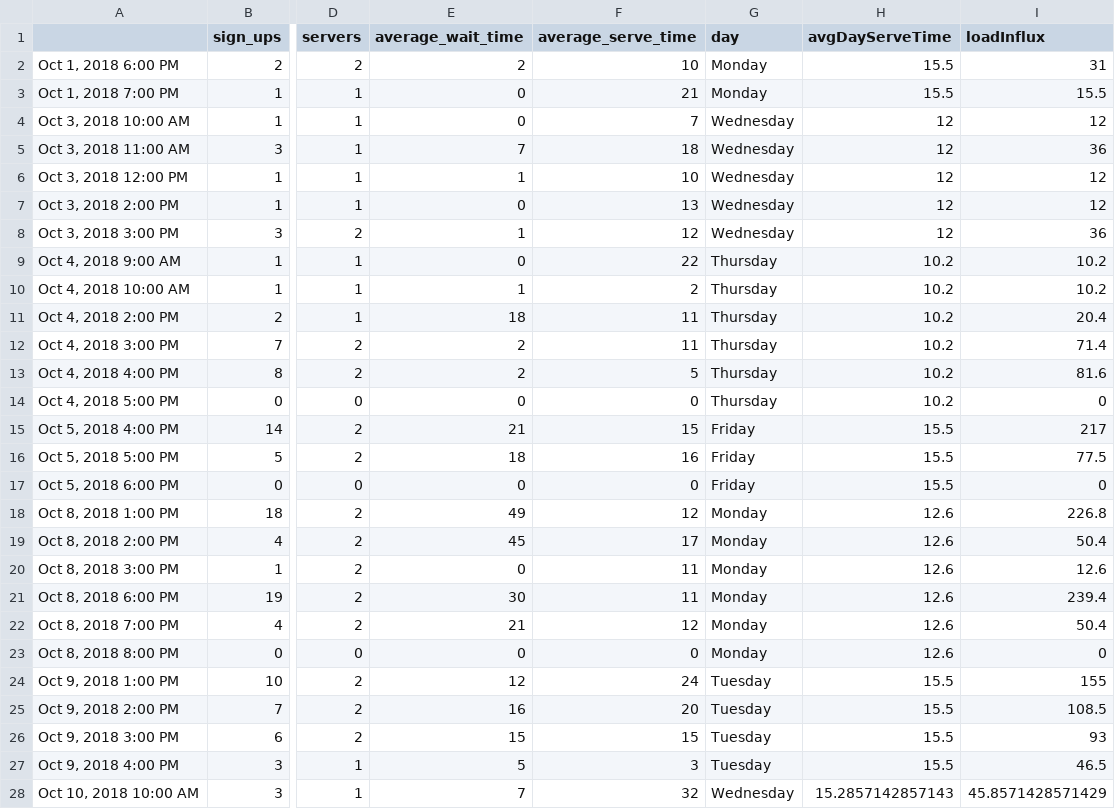
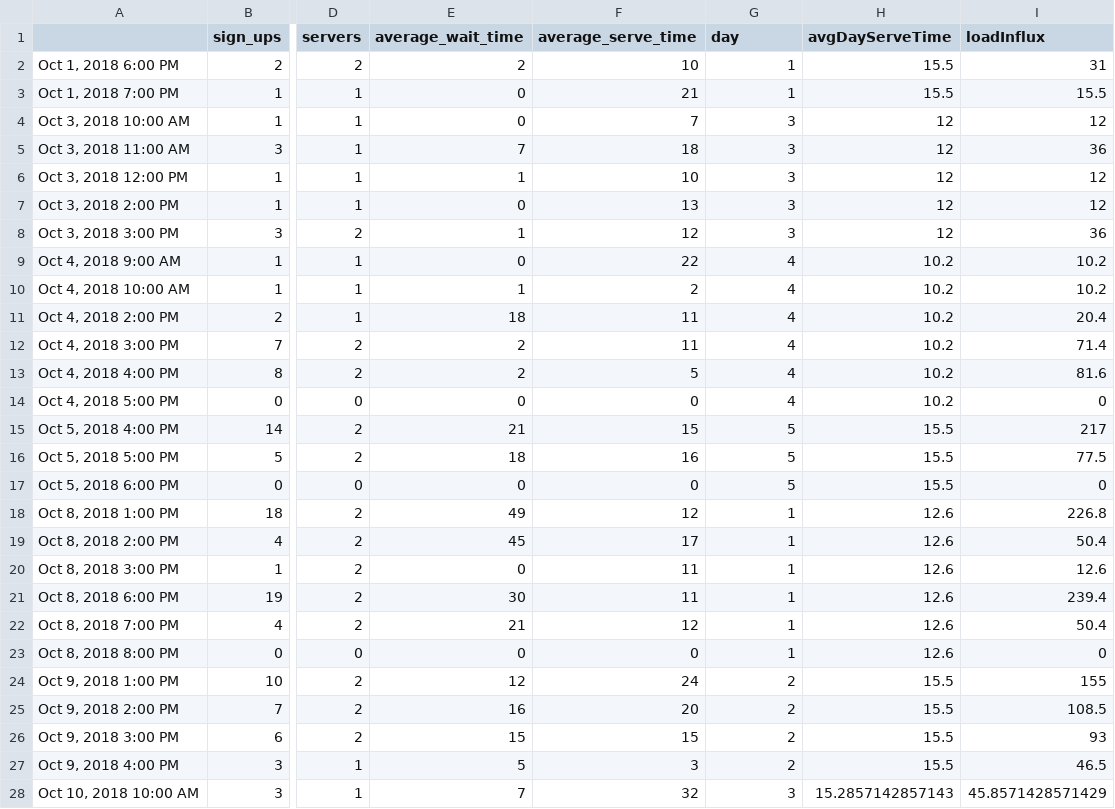
Before and after one commit to Zheng261/DeepQueueLearning, a CSV file: Datasets/CS107Autumn2018dataset.csv, drawn as a sheet; only a part is shown, gaps mark what is left out; the diff covers the shown part only; the diff names each change by its address in the sheet, - before the commit and + after, or states it on an @@ line.

```diff
--- a/Datasets/CS107Autumn2018dataset.csv
+++ b/Datasets/CS107Autumn2018dataset.csv
-G2:G3 (day): Monday
+G2:G3 (day): 1
-G4:G8 (day): Wednesday
+G4:G8 (day): 3
-G9:G14 (day): Thursday
+G9:G14 (day): 4
-G15:G17 (day): Friday
+G15:G17 (day): 5
-G18:G23 (day): Monday
+G18:G23 (day): 1
-G24:G27 (day): Tuesday
+G24:G27 (day): 2
-G28 (day): Wednesday
+G28 (day): 3
```
Also changed, not shown: 158 edited cells elsewhere in this file, Datasets/CS107Autumn2017dataset.csv, Datasets/CS107Spring2017dataset.csv, 2 other files.
